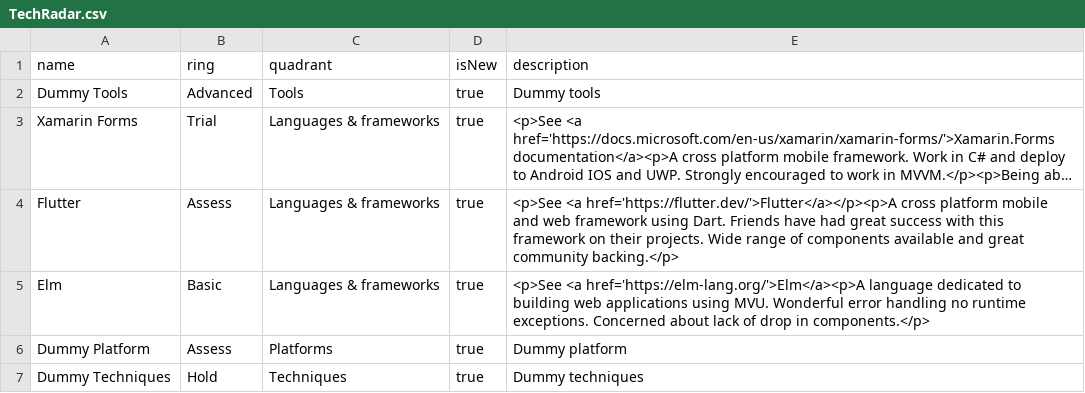
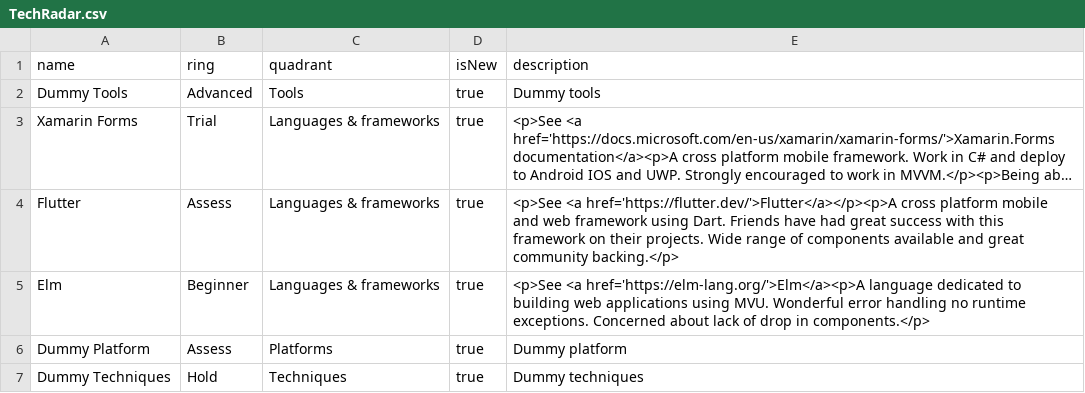
Before and after one commit to bta199/techradar, a CSV file: TechRadar.csv, drawn as a sheet; long unchanged cells end in ….

Commit message:
Testing

```diff
--- a/TechRadar.csv
+++ b/TechRadar.csv
@@ -4,3 +4,3 @@
 "Flutter","Assess","Languages & frameworks","true","<p>See <a href='https://flutter.dev/'>Flutter</a></p><p>A cross platform mobile and web framework using Dart. Friends have had great success with this framework on their projects. Wide range of components available and great community backing.</p>",
-"Elm","Basic","Languages & frameworks","true","<p>See <a href='https://elm-lang.org/'>Elm</a><p>A language dedicated to building web applications using MVU. Wonderful error handling no runtime exceptions. Concerned about lack of drop in components.</p>",
+"Elm","Beginner","Languages & frameworks","true","<p>See <a href='https://elm-lang.org/'>Elm</a><p>A language dedicated to building web applications using MVU. Wonderful error handling no runtime exceptions. Concerned about lack of drop in components.</p>",
 "Dummy Platform","Assess","Platforms","true","Dummy platform",
```
